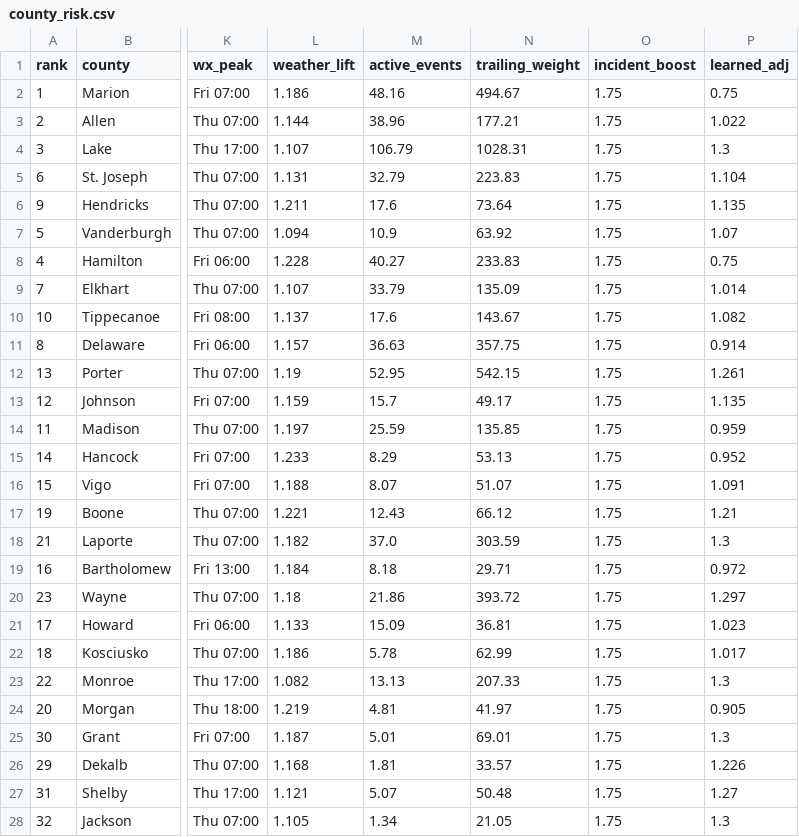
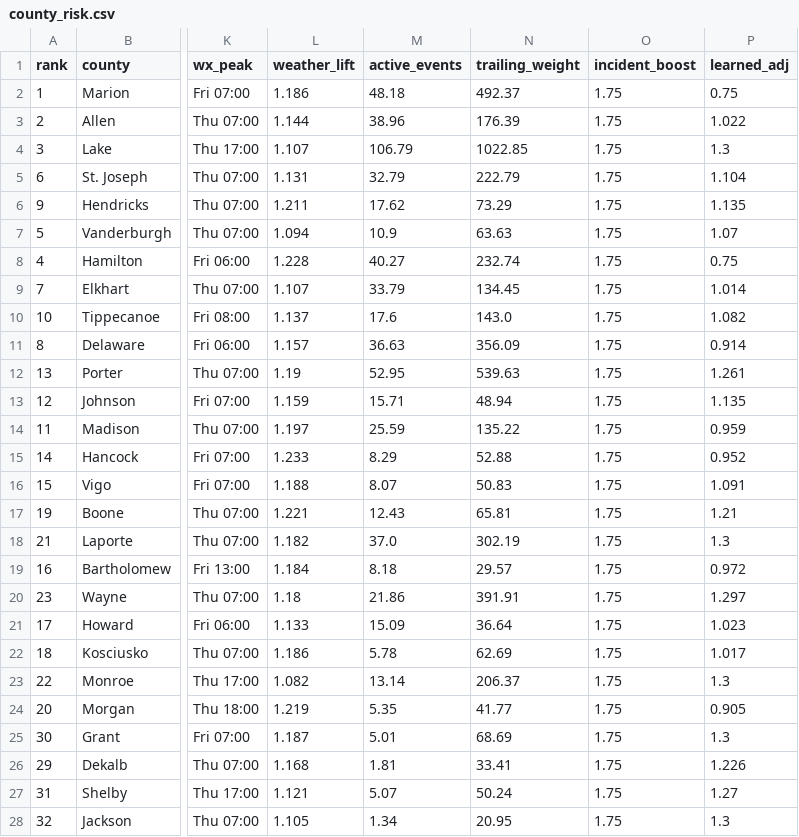
Before and after one commit to danielliu12/accident-forecaster, a CSV file: docs/county_risk.csv, drawn as a sheet; only a part is shown, gaps mark what is left out; the diff covers the shown part only; the diff names each change by its address in the sheet, - before the commit and + after, or states it on an @@ line.

```diff
--- a/docs/county_risk.csv
+++ b/docs/county_risk.csv
-M2 (active_events): 48.16
+M2 (active_events): 48.18
-N2 (trailing_weight): 494.67
+N2 (trailing_weight): 492.37
-N3 (trailing_weight): 177.21
+N3 (trailing_weight): 176.39
-N4 (trailing_weight): 1028.31
+N4 (trailing_weight): 1022.85
-N5 (trailing_weight): 223.83
+N5 (trailing_weight): 222.79
-M6 (active_events): 17.6
+M6 (active_events): 17.62
-N6 (trailing_weight): 73.64
+N6 (trailing_weight): 73.29
-N7 (trailing_weight): 63.92
+N7 (trailing_weight): 63.63
-N8 (trailing_weight): 233.83
+N8 (trailing_weight): 232.74
-N9 (trailing_weight): 135.09
+N9 (trailing_weight): 134.45
-N10 (trailing_weight): 143.67
+N10 (trailing_weight): 143.0
-N11 (trailing_weight): 357.75
+N11 (trailing_weight): 356.09
-N12 (trailing_weight): 542.15
+N12 (trailing_weight): 539.63
-M13 (active_events): 15.7
+M13 (active_events): 15.71
-N13 (trailing_weight): 49.17
+N13 (trailing_weight): 48.94
-N14 (trailing_weight): 135.85
+N14 (trailing_weight): 135.22
-N15 (trailing_weight): 53.13
+N15 (trailing_weight): 52.88
-N16 (trailing_weight): 51.07
+N16 (trailing_weight): 50.83
-N17 (trailing_weight): 66.12
+N17 (trailing_weight): 65.81
-N18 (trailing_weight): 303.59
+N18 (trailing_weight): 302.19
-N19 (trailing_weight): 29.71
+N19 (trailing_weight): 29.57
-N20 (trailing_weight): 393.72
+N20 (trailing_weight): 391.91
-N21 (trailing_weight): 36.81
+N21 (trailing_weight): 36.64
-N22 (trailing_weight): 62.99
+N22 (trailing_weight): 62.69
-M23 (active_events): 13.13
+M23 (active_events): 13.14
-N23 (trailing_weight): 207.33
+N23 (trailing_weight): 206.37
-M24 (active_events): 4.81
+M24 (active_events): 5.35
-N24 (trailing_weight): 41.97
+N24 (trailing_weight): 41.77
-N25 (trailing_weight): 69.01
+N25 (trailing_weight): 68.69
-N26 (trailing_weight): 33.57
+N26 (trailing_weight): 33.41
-N27 (trailing_weight): 50.48
+N27 (trailing_weight): 50.24
-N28 (trailing_weight): 21.05
+N28 (trailing_weight): 20.95
```
Also changed, not shown: 88 edited cells elsewhere in this file, docs/county_targets.csv, 6 other files.
